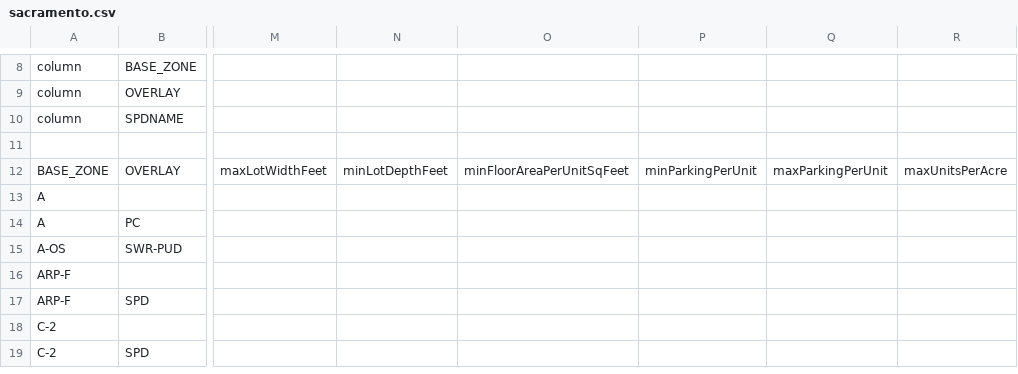
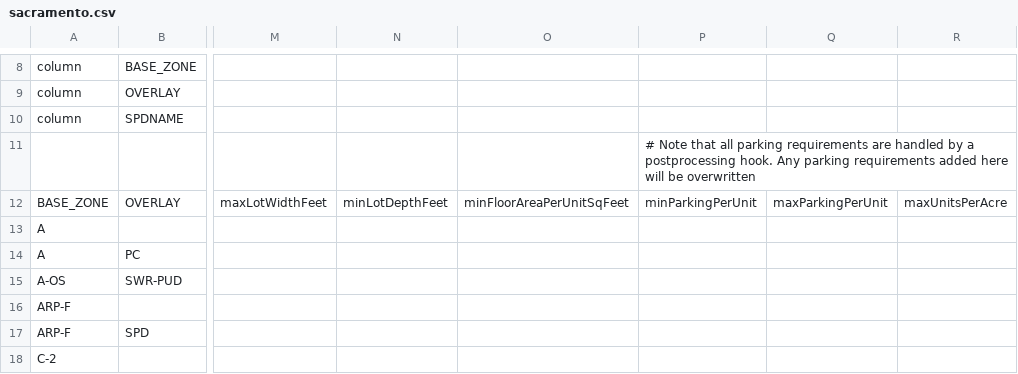
Before and after one commit to zoningspace/zoning.space, a CSV file: src/zoning/specs/sacramento.csv, drawn as a sheet; only a part is shown, gaps mark what is left out; the shorter side is filled out with more unchanged rows; the diff names each change by its address in the sheet, - before the commit and + after, or states it on an @@ line.

Commit message:
add sacramento parking restrictions.

```diff
--- a/src/zoning/specs/sacramento.csv
+++ b/src/zoning/specs/sacramento.csv
-P11: (empty)
+P11: # Note that all parking requirements are handled by a postprocessing hook. Any parking requirements added here will be overwritten
```
Also changed, not shown: 2 other files.
